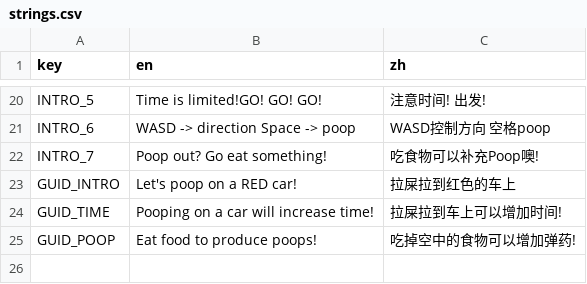
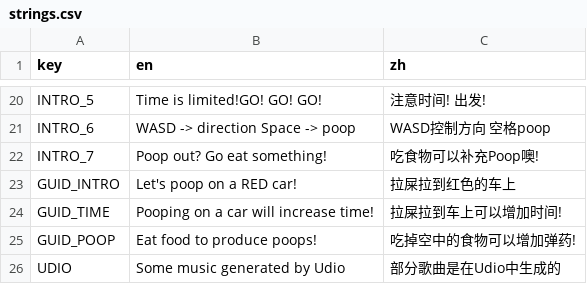
Before and after one commit to Sirotyann/PoopOnRed, a CSV file: strings.csv, drawn as a sheet; only a part is shown, gaps mark what is left out.

Commit message:
string

```diff
--- a/strings.csv
+++ b/strings.csv
@@ -25 +25,2 @@ GUID_TIME,Pooping on a car will increase time!,拉屎拉到车上可以增加时
 GUID_POOP,Eat food to produce poops!,吃掉空中的食物可以增加弹药!,
+UDIO,Some music generated by Udio,部分歌曲是在Udio中生成的,
```
Also changed, not shown: 13 other files.
